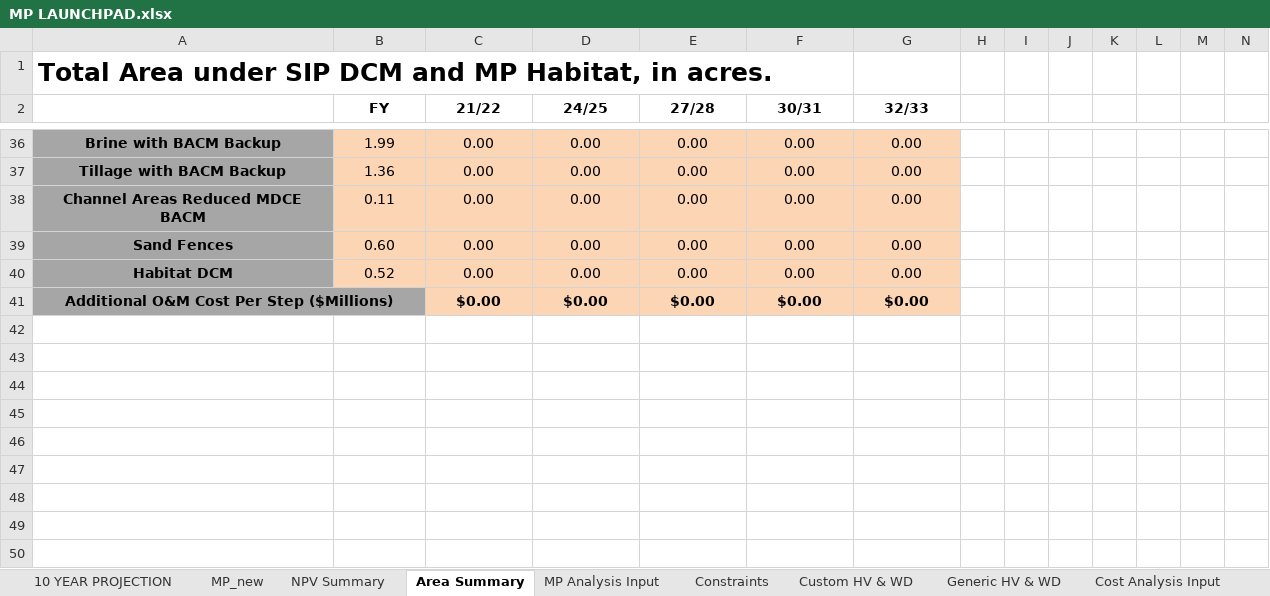
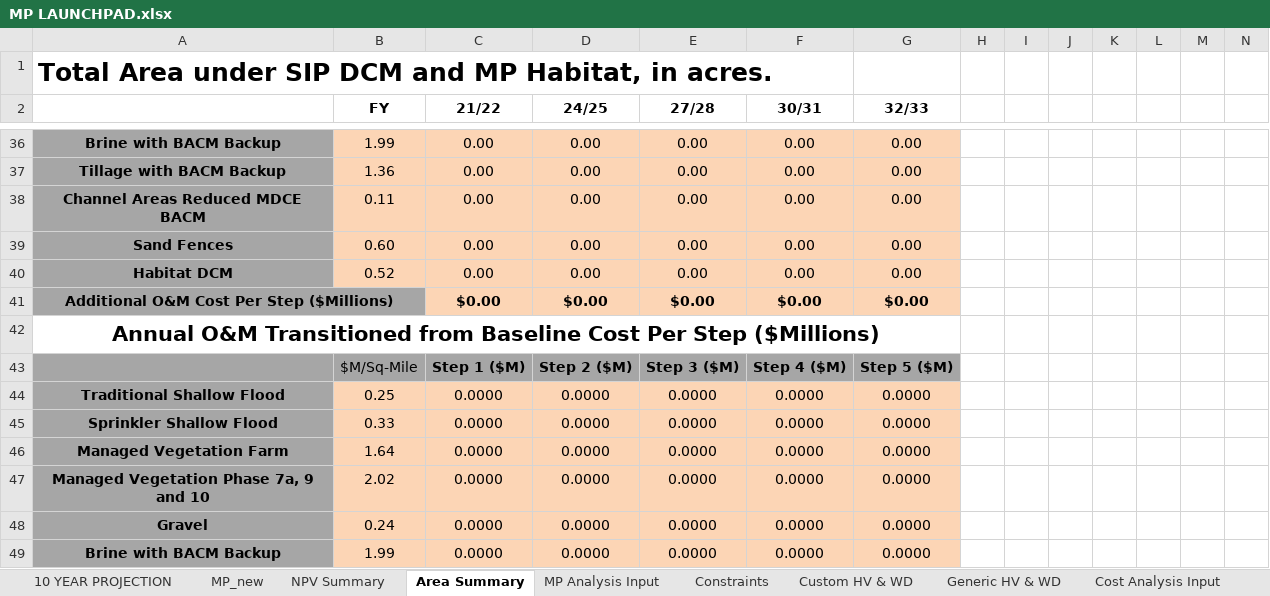
Before and after one commit to jwbannister/master_proj, an Excel workbook: MP LAUNCHPAD.xlsx, sheet Area Summary, drawn as a sheet; only a part is shown, gaps mark what is left out; values as stored, in another font and other column widths than the file's, no borders; rows hold the shown columns only; the diff covers the shown part only; the diff names each change by its address in the sheet, - before the commit and + after, or states it on an @@ line.

```diff
--- a/MP LAUNCHPAD.xlsx (sheet Area Summary)
+++ b/MP LAUNCHPAD.xlsx (sheet Area Summary)
+row 42: Annual O&M Transitioned from Baseline Cost Per Step ($Millions)
+row 43:  | $M/Sq-Mile | Step 1 ($M) | Step 2 ($M) | Step 3 ($M) | Step 4 ($M) | Step 5 ($M)
+row 44: Traditional Shallow Flood | 0.25 | 0.0000 | 0.0000 | 0.0000 | 0.0000 | 0.0000
+row 45: Sprinkler Shallow Flood | 0.33 | 0.0000 | 0.0000 | 0.0000 | 0.0000 | 0.0000
+row 46: Managed Vegetation Farm | 1.64 | 0.0000 | 0.0000 | 0.0000 | 0.0000 | 0.0000
+row 47: Managed Vegetation Phase 7a, 9 and 10 | 2.02 | 0.0000 | 0.0000 | 0.0000 | 0.0000 | 0.0000
+row 48: Gravel | 0.24 | 0.0000 | 0.0000 | 0.0000 | 0.0000 | 0.0000
+row 49: Brine with BACM Backup | 1.99 | 0.0000 | 0.0000 | 0.0000 | 0.0000 | 0.0000
```
Also changed, not shown: 8 added rows, 1 edited cell and cell formats elsewhere in this sheet, sheet Constraints, sheet Step 1, sheet MP_new, sheet MP Analysis Input, sheet NPV Summary, other sheet tabs, formulas that keep their value, charts or pictures, 2 other files.
